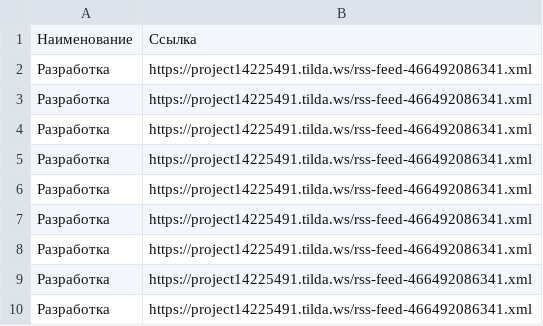
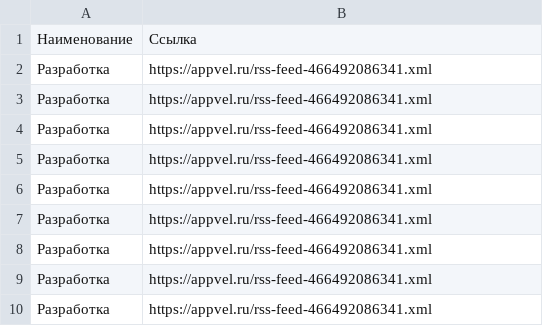
Before and after one commit to Appvel-studio/onlineservices, a CSV file: RSS.csv, drawn as a sheet.

Commit message:
Add files via upload

```diff
--- a/RSS.csv
+++ b/RSS.csv
@@ -1,10 +1,10 @@
 Наименование;Ссылка
-Разработка;https://project14225491.tilda.ws/rss-feed-466492086341.xml
-Разработка;  https://project14225491.tilda.ws/rss-feed-466492086341.xml
-Разработка;https://project14225491.tilda.ws/rss-feed-466492086341.xml
-Разработка;  https://project14225491.tilda.ws/rss-feed-466492086341.xml
-Разработка;  https://project14225491.tilda.ws/rss-feed-466492086341.xml
-Разработка;https://project14225491.tilda.ws/rss-feed-466492086341.xml
-Разработка;  https://project14225491.tilda.ws/rss-feed-466492086341.xml
-Разработка;https://project14225491.tilda.ws/rss-feed-466492086341.xml
-Разработка;  https://project14225491.tilda.ws/rss-feed-466492086341.xml
+Разработка;https://appvel.ru/rss-feed-466492086341.xml
+Разработка;https://appvel.ru/rss-feed-466492086341.xml
+Разработка;https://appvel.ru/rss-feed-466492086341.xml
+Разработка;https://appvel.ru/rss-feed-466492086341.xml
+Разработка;https://appvel.ru/rss-feed-466492086341.xml
+Разработка;https://appvel.ru/rss-feed-466492086341.xml
+Разработка;https://appvel.ru/rss-feed-466492086341.xml
+Разработка;https://appvel.ru/rss-feed-466492086341.xml
+Разработка;https://appvel.ru/rss-feed-466492086341.xml
```
